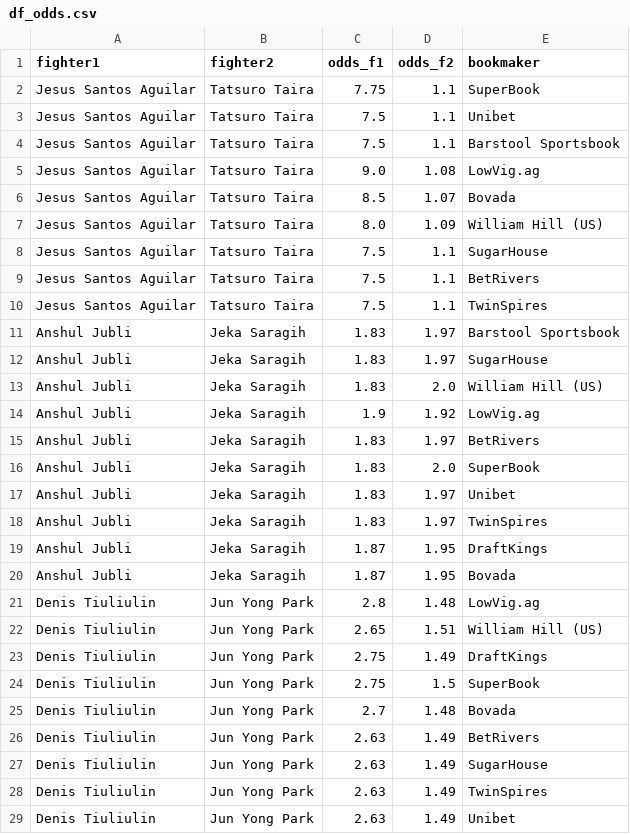
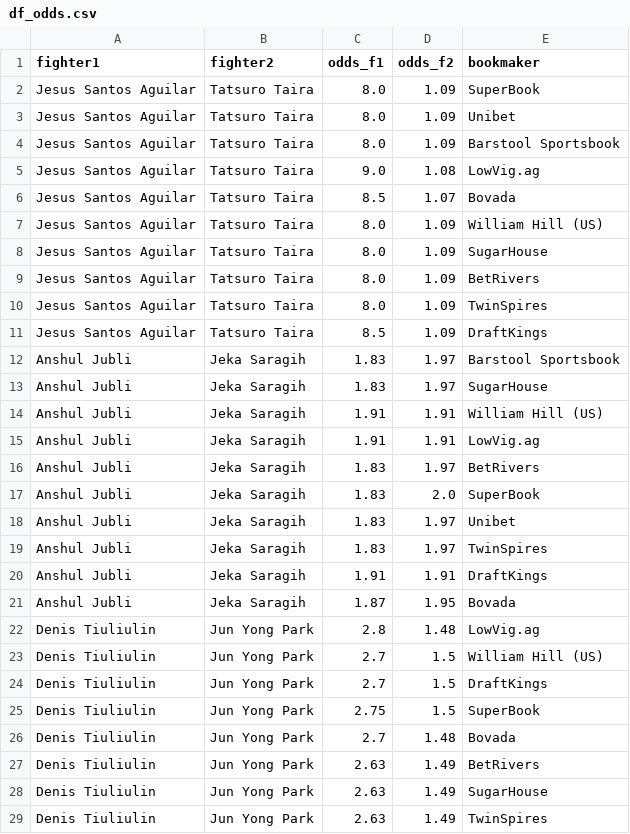
Before and after one commit to Mirda81/UFC-predictor-app, a CSV file: process_helper/df_odds.csv (was df_odds.csv), drawn as a sheet; only a part is shown; the shorter side is filled out with more unchanged rows; the diff covers the shown part only.

```diff
--- a/df_odds.csv
+++ b/process_helper/df_odds.csv
@@ -1,5 +1,5 @@
 fighter1,fighter2,odds_f1,odds_f2,bookmaker
-Jesus Santos Aguilar,Tatsuro Taira,7.75,1.1,SuperBook
-Jesus Santos Aguilar,Tatsuro Taira,7.5,1.1,Unibet
-Jesus Santos Aguilar,Tatsuro Taira,7.5,1.1,Barstool Sportsbook
+Jesus Santos Aguilar,Tatsuro Taira,8.0,1.09,SuperBook
+Jesus Santos Aguilar,Tatsuro Taira,8.0,1.09,Unibet
+Jesus Santos Aguilar,Tatsuro Taira,8.0,1.09,Barstool Sportsbook
 Jesus Santos Aguilar,Tatsuro Taira,9.0,1.08,LowVig.ag
@@ -7,9 +7,10 @@ Jesus Santos Aguilar,Tatsuro Taira,8.5,1.07,Bovada
 Jesus Santos Aguilar,Tatsuro Taira,8.0,1.09,William Hill (US)
-Jesus Santos Aguilar,Tatsuro Taira,7.5,1.1,SugarHouse
-Jesus Santos Aguilar,Tatsuro Taira,7.5,1.1,BetRivers
-Jesus Santos Aguilar,Tatsuro Taira,7.5,1.1,TwinSpires
+Jesus Santos Aguilar,Tatsuro Taira,8.0,1.09,SugarHouse
+Jesus Santos Aguilar,Tatsuro Taira,8.0,1.09,BetRivers
+Jesus Santos Aguilar,Tatsuro Taira,8.0,1.09,TwinSpires
+Jesus Santos Aguilar,Tatsuro Taira,8.5,1.09,DraftKings
 Anshul Jubli,Jeka Saragih,1.83,1.97,Barstool Sportsbook
 Anshul Jubli,Jeka Saragih,1.83,1.97,SugarHouse
-Anshul Jubli,Jeka Saragih,1.83,2.0,William Hill (US)
-Anshul Jubli,Jeka Saragih,1.9,1.92,LowVig.ag
+Anshul Jubli,Jeka Saragih,1.91,1.91,William Hill (US)
+Anshul Jubli,Jeka Saragih,1.91,1.91,LowVig.ag
 Anshul Jubli,Jeka Saragih,1.83,1.97,BetRivers
@@ -18,7 +19,7 @@ Anshul Jubli,Jeka Saragih,1.83,1.97,Unibet
 Anshul Jubli,Jeka Saragih,1.83,1.97,TwinSpires
-Anshul Jubli,Jeka Saragih,1.87,1.95,DraftKings
+Anshul Jubli,Jeka Saragih,1.91,1.91,DraftKings
 Anshul Jubli,Jeka Saragih,1.87,1.95,Bovada
 Denis Tiuliulin,Jun Yong Park,2.8,1.48,LowVig.ag
-Denis Tiuliulin,Jun Yong Park,2.65,1.51,William Hill (US)
-Denis Tiuliulin,Jun Yong Park,2.75,1.49,DraftKings
+Denis Tiuliulin,Jun Yong Park,2.7,1.5,William Hill (US)
+Denis Tiuliulin,Jun Yong Park,2.7,1.5,DraftKings
 Denis Tiuliulin,Jun Yong Park,2.75,1.5,SuperBook
```
Also changed, not shown: 18 added rows and 73 edited cells elsewhere in this file, 21 other files.
